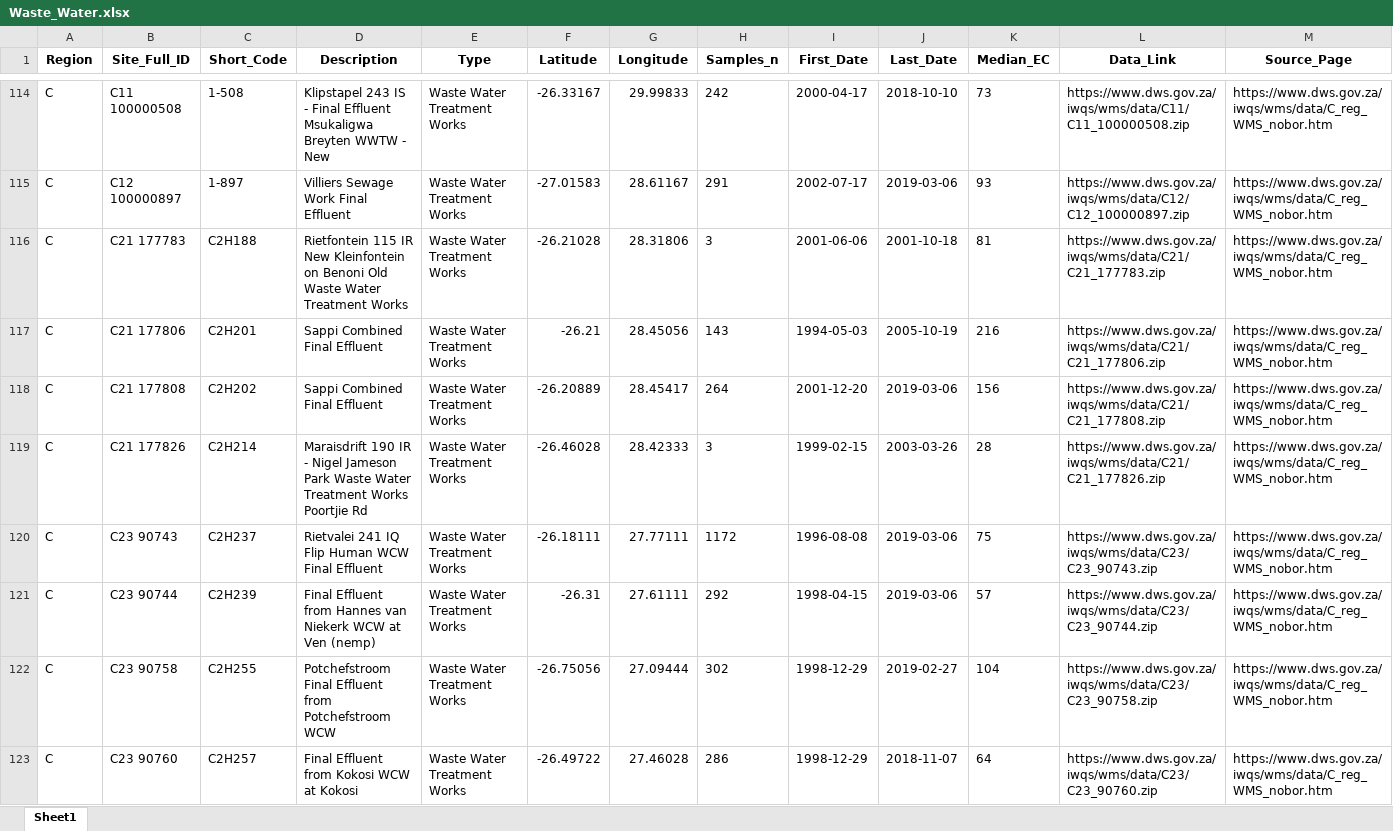
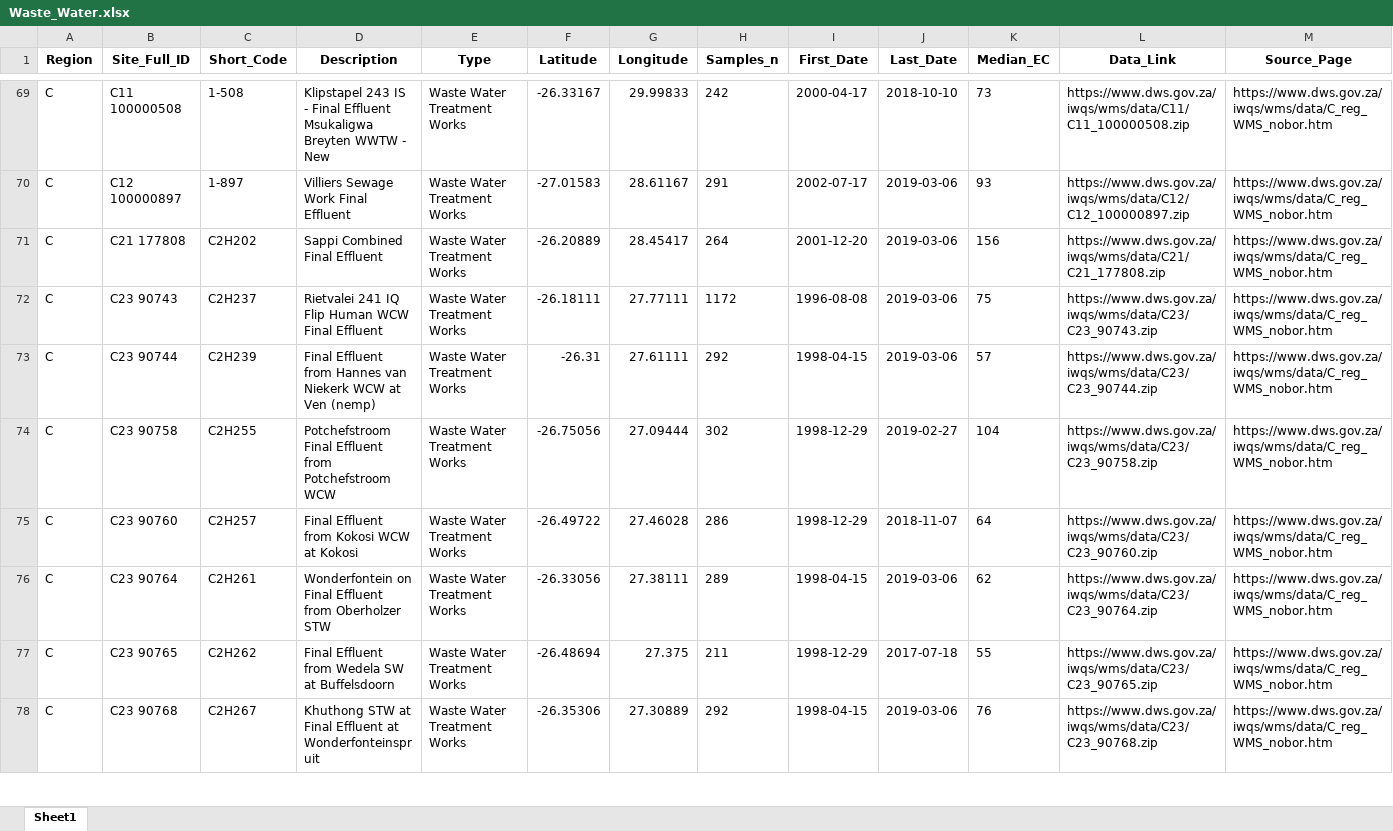
Before and after one commit to KHUCHAN/EY-AI-Data-Challenge-webpage, an Excel workbook: Waste_Water.xlsx, sheet Sheet1, drawn as a sheet; only a part is shown, gaps mark what is left out; the shorter side is filled out with more unchanged rows; values as stored, in another font and other column widths than the file's, no borders; the diff covers the shown part only; the diff names each change by its address in the sheet, - before the commit and + after, or states it on an @@ line.

Commit message:
update Waste_Water

```diff
--- a/Waste_Water.xlsx (sheet Sheet1)
+++ b/Waste_Water.xlsx (sheet Sheet1)
-row 116: C | C21 177783 | C2H188 | Rietfontein 115 IR New Kleinfontein on Benoni Old Waste Water Treatment Works | Waste Water Treatment Works | -26.21028 | 28.31806 | 3 | 2001-06-06 | 2001-10-18 | 81 | https://www.dws.gov.za/iwqs/wms/data/C21/C21_177783.zip | https://www.dws.gov.za/iwqs/wms/data/C_reg_WMS_nobor.htm
-row 117: C | C21 177806 | C2H201 | Sappi Combined Final Effluent | Waste Water Treatment Works | -26.21 | 28.45056 | 143 | 1994-05-03 | 2005-10-19 | 216 | https://www.dws.gov.za/iwqs/wms/data/C21/C21_177806.zip | https://www.dws.gov.za/iwqs/wms/data/C_reg_WMS_nobor.htm
-row 119: C | C21 177826 | C2H214 | Maraisdrift 190 IR - Nigel Jameson Park Waste Water Treatment Works Poortjie Rd | Waste Water Treatment Works | -26.46028 | 28.42333 | 3 | 1999-02-15 | 2003-03-26 | 28 | https://www.dws.gov.za/iwqs/wms/data/C21/C21_177826.zip | https://www.dws.gov.za/iwqs/wms/data/C_reg_WMS_nobor.htm
```
Also changed, not shown: 148 removed rows elsewhere in this sheet.
